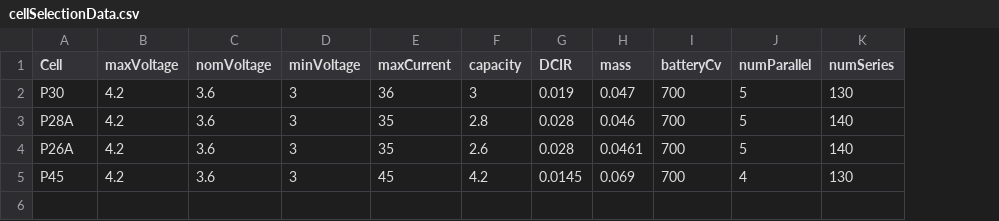
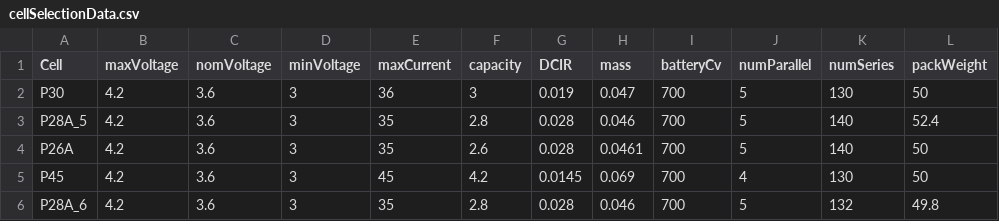
Before and after one commit to UBCFormulaElectric/LapSim, a CSV file: sim_inputs_and_outputs/cellSelectionData.csv, drawn as a sheet; the diff names each change by its address in the sheet, - before the commit and + after, or states it on an @@ line.

```diff
--- a/sim_inputs_and_outputs/cellSelectionData.csv
+++ b/sim_inputs_and_outputs/cellSelectionData.csv
+column L (packWeight), rows 2-5: 50 | 52.4 | 50 | 50
-A3 (Cell): P28A
+A3 (Cell): P28A_5
+row 6: P28A_6 | 4.2 | 3.6 | 3 | 35 | 2.8 | 0.028 | 0.046 | 700 | 5 | 132 | 49.8
```
Also changed, not shown: sim_inputs_and_outputs/LapSimConstants.csv, 14 other files.
